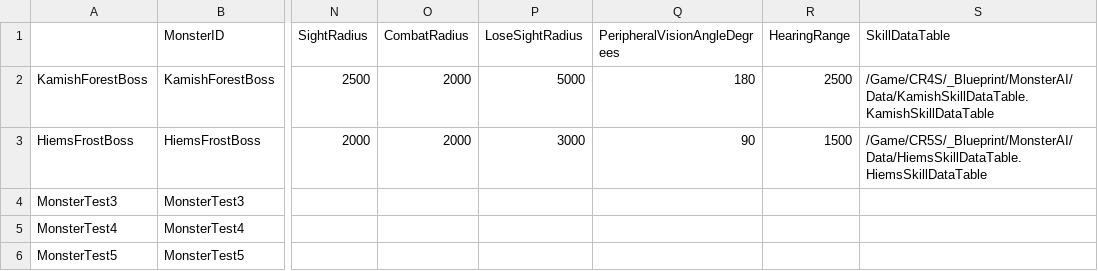
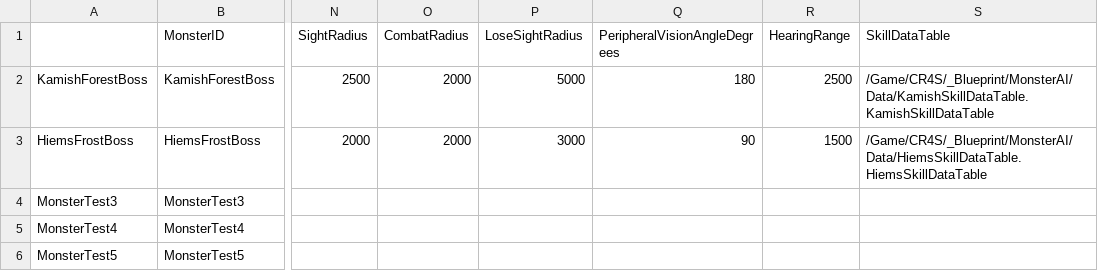
Before and after one commit to choidahey/UE5_CoreReboot, a CSV file: Content/CR4S/_Blueprint/MonsterAI/Data/MonsterAttributeDataTable.csv, drawn as a sheet; only a part is shown, gaps mark what is left out; the diff names each change by its address in the sheet, - before the commit and + after, or states it on an @@ line.

```diff
--- a/Content/CR4S/_Blueprint/MonsterAI/Data/MonsterAttributeDataTable.csv
+++ b/Content/CR4S/_Blueprint/MonsterAI/Data/MonsterAttributeDataTable.csv
-S3 (SkillDataTable): /Game/CR5S/_Blueprint/MonsterAI/Data/HiemsSkillDataTable.HiemsSkillDataTable
+S3 (SkillDataTable): /Game/CR4S/_Blueprint/MonsterAI/Data/HiemsSkillDataTable.HiemsSkillDataTable
```
Also changed, not shown: Content/CR4S/_Blueprint/MonsterAI/Data/HiemsSkillDataTable.csv, 16 other files.
